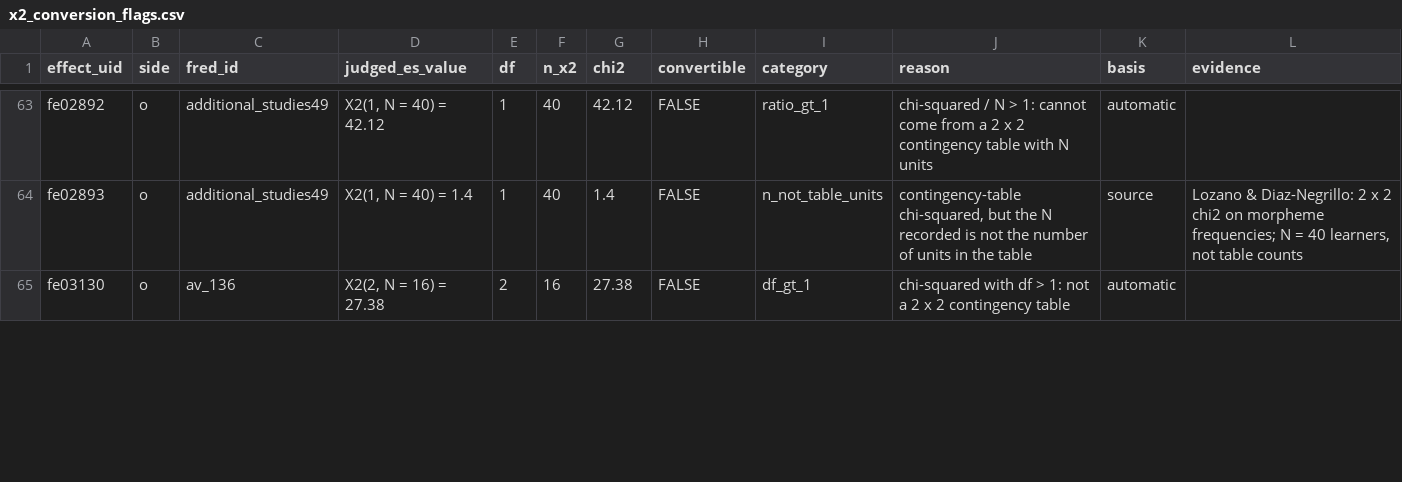
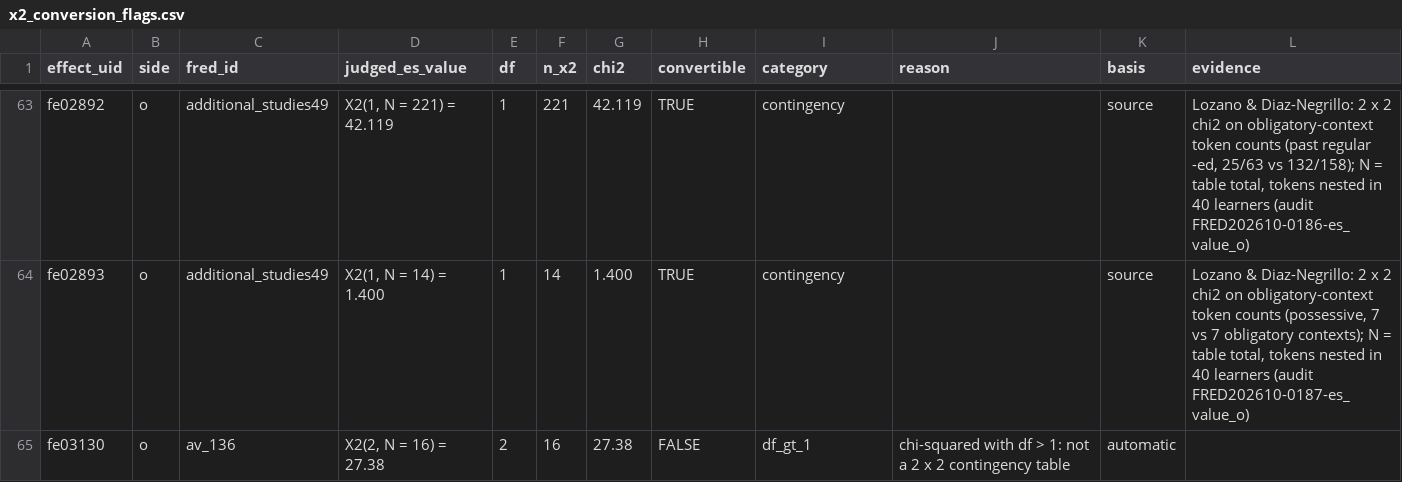
Before and after one commit to forrtproject/fred-data, a CSV file: pipelines/fred/overlays/x2_conversion_flags.csv, drawn as a sheet; only a part is shown, gaps mark what is left out; the diff covers the shown part only.

```diff
--- a/pipelines/fred/overlays/x2_conversion_flags.csv
+++ b/pipelines/fred/overlays/x2_conversion_flags.csv
@@ -63,3 +63,3 @@
-"fe02892","o","additional_studies49","X2(1, N = 40) = 42.12","1","40","42.12","FALSE","ratio_gt_1","chi-squared / N > 1: cannot come from a 2 x 2 contingency table with N units","automatic",
-"fe02893","o","additional_studies49","X2(1, N = 40) = 1.4","1","40","1.4","FALSE","n_not_table_units","contingency-table chi-squared, but the N recorded is not the number of units in the table","source","Lozano & Diaz-Negrillo: 2 x 2 chi2 on morpheme frequencies; N = 40 learners, not table counts"
+"fe02892","o","additional_studies49","X2(1, N = 221) = 42.119","1","221","42.119","TRUE","contingency",,"source","Lozano & Diaz-Negrillo: 2 x 2 chi2 on obligatory-context token counts (past regular -ed, 25/63 vs 132/158); N = table total, tokens nested in 40 learners (audit FRED202610-0186-es_value_o)"
+"fe02893","o","additional_studies49","X2(1, N = 14) = 1.400","1","14","1.400","TRUE","contingency",,"source","Lozano & Diaz-Negrillo: 2 x 2 chi2 on obligatory-context token counts (possessive, 7 vs 7 obligatory contexts); N = table total, tokens nested in 40 learners (audit FRED202610-0187-es_value_o)"
 "fe03130","o","av_136","X2(2, N = 16) = 27.38","2","16","27.38","FALSE","df_gt_1","chi-squared with df > 1: not a 2 x 2 contingency table","automatic",
```
Also changed, not shown: 89 edited cells elsewhere in this file, 3 other files.
